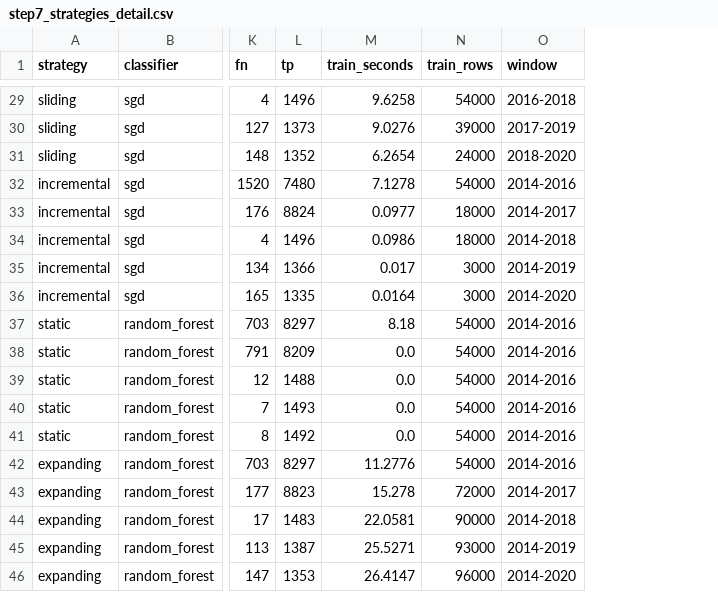
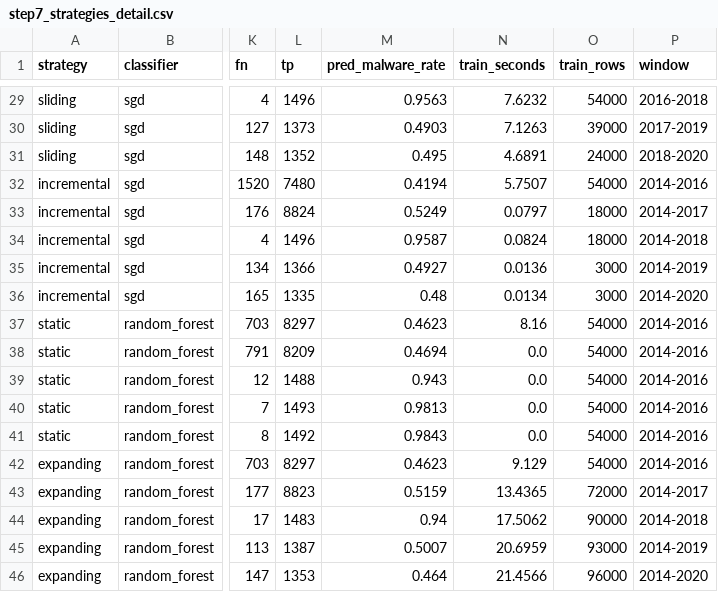
Before and after one commit to Daniel-Sevik-Ilstu/P2IT348, a CSV file: results/step7_strategies_detail.csv, drawn as a sheet; only a part is shown, gaps mark what is left out; addresses are those after the commit; the diff covers the shown part only; the diff names each change by its address in the sheet, - before the commit and + after, or states it on an @@ line.

```diff
--- a/results/step7_strategies_detail.csv
+++ b/results/step7_strategies_detail.csv
+column M (pred_malware_rate), rows 29-46: 0.9563 | 0.4903 | 0.495 | 0.4194 | 0.5249 | 0.9587 | 0.4927 | 0.48 | 0.4623 | 0.4694 | 0.943 | 0.9813 | 0.9843 | 0.4623 | 0.5159 | 0.94 | 0.5007 | 0.464
-N29 (train_seconds): 9.6258
+N29 (train_seconds): 7.6232
-N30 (train_seconds): 9.0276
+N30 (train_seconds): 7.1263
-N31 (train_seconds): 6.2654
+N31 (train_seconds): 4.6891
-N32 (train_seconds): 7.1278
+N32 (train_seconds): 5.7507
-N33 (train_seconds): 0.0977
+N33 (train_seconds): 0.0797
-N34 (train_seconds): 0.0986
+N34 (train_seconds): 0.0824
-N35 (train_seconds): 0.017
+N35 (train_seconds): 0.0136
-N36 (train_seconds): 0.0164
+N36 (train_seconds): 0.0134
-N37 (train_seconds): 8.18
+N37 (train_seconds): 8.16
-N42 (train_seconds): 11.2776
+N42 (train_seconds): 9.129
-N43 (train_seconds): 15.278
+N43 (train_seconds): 13.4365
-N44 (train_seconds): 22.0581
+N44 (train_seconds): 17.5062
-N45 (train_seconds): 25.5271
+N45 (train_seconds): 20.6959
-N46 (train_seconds): 26.4147
+N46 (train_seconds): 21.4566
```
Also changed, not shown: 19 edited cells elsewhere in this file, results/step7_cost.csv, results/step7_pooled.csv, 7 other files.
